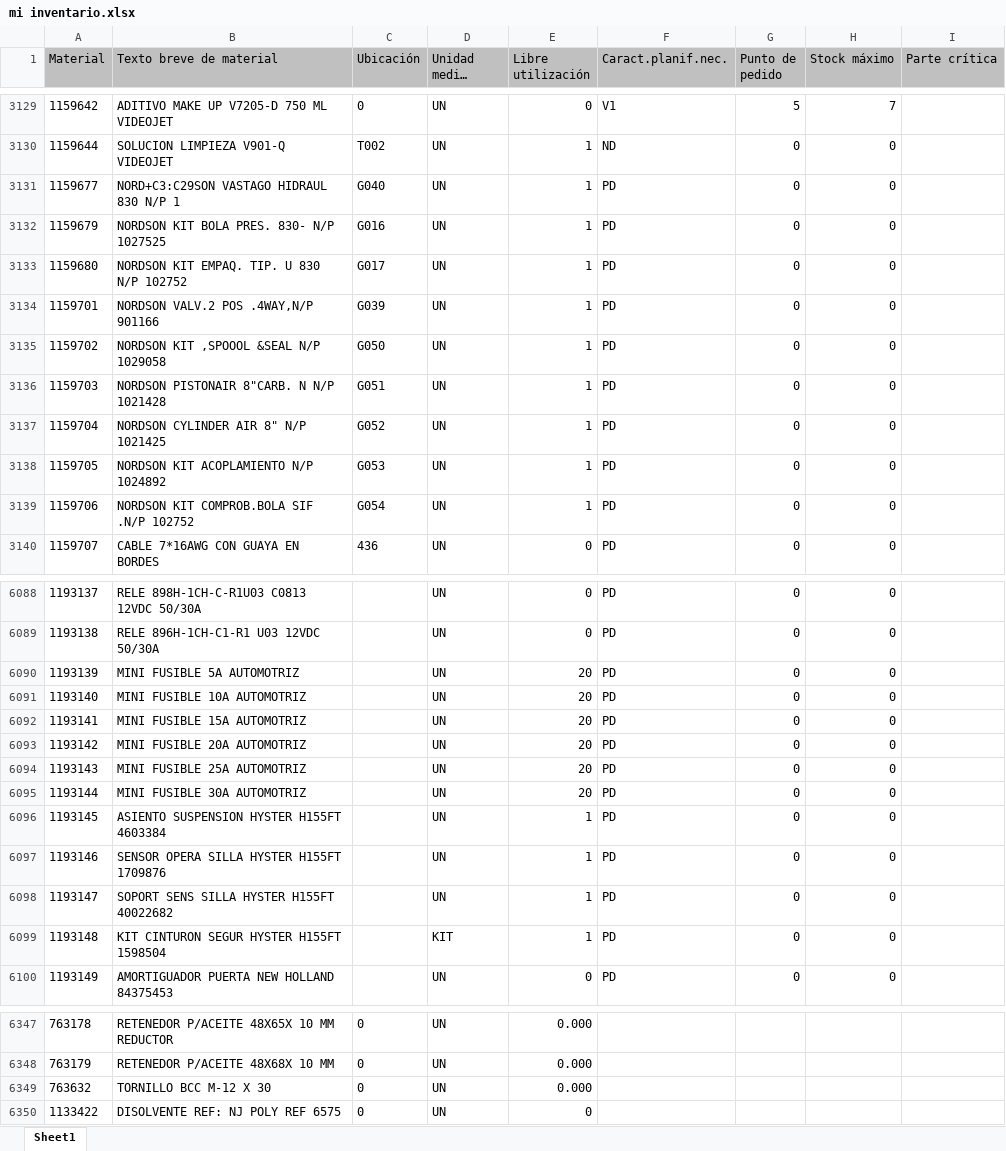
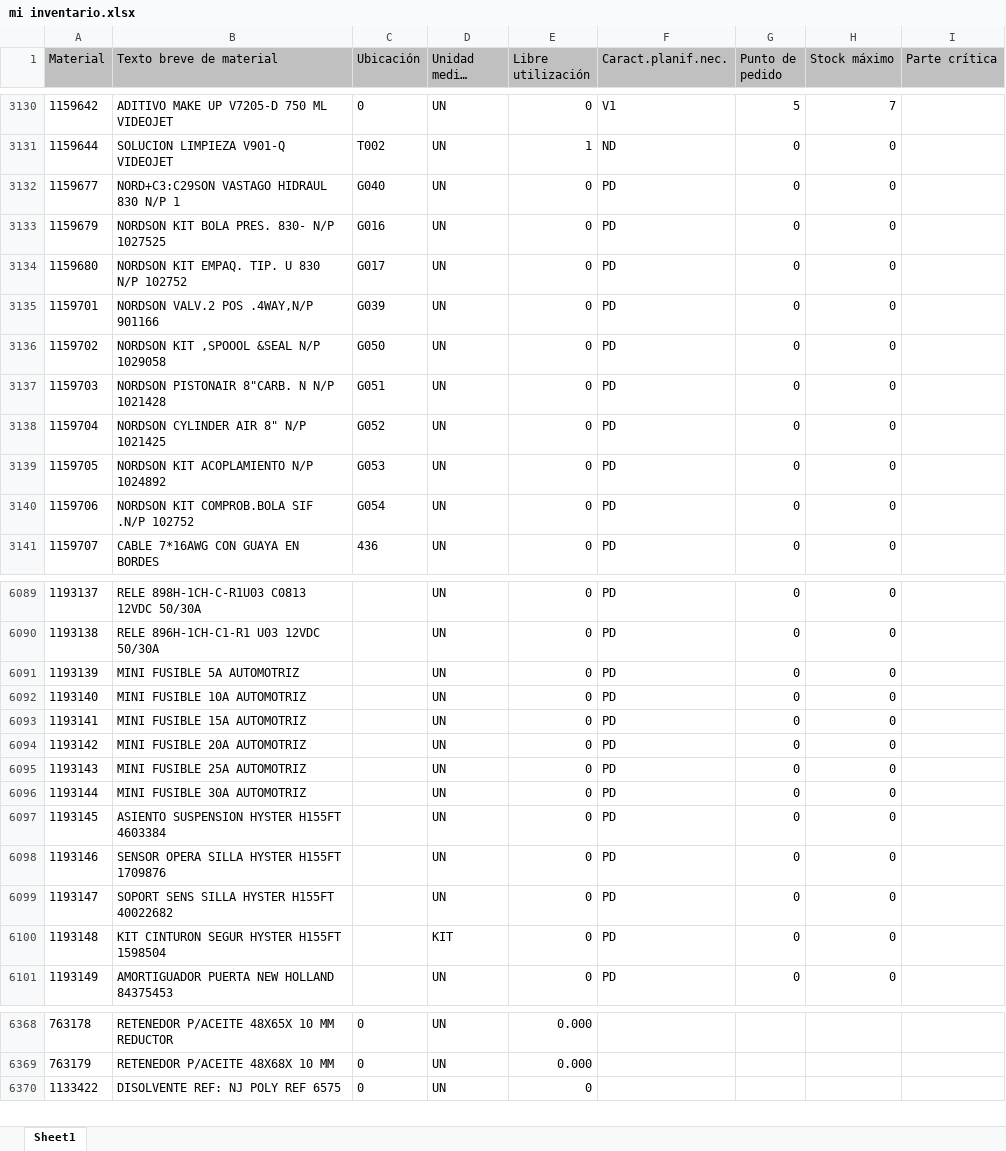
Before and after one commit to reservaseternit-netizen/mi-inventario, an Excel workbook: mi inventario.xlsx, sheet Sheet1, drawn as a sheet; only a part is shown, gaps mark what is left out; long unchanged cells end in …; values as stored, in another font and other column widths than the file's, no borders; removed rows and columns are numbered as before the commit, all else as after; the diff covers the shown part only; the diff names each change by its address in the sheet, - before the commit and + after, or states it on an @@ line.

```diff
--- a/mi inventario.xlsx (sheet Sheet1)
+++ b/mi inventario.xlsx (sheet Sheet1)
-E3132:E3140 (Libre utilización): 1
+E3132:E3140 (Libre utilización): 0
-E6091:E6096 (Libre utilización): 20
+E6091:E6096 (Libre utilización): 0
-E6097:E6100 (Libre utilización): 1
+E6097:E6100 (Libre utilización): 0
-row 6349: 763632 | TORNILLO BCC M-12 X 30 | 0 | UN | 0.000
```
Also changed, not shown: 21 added rows and 176 edited cells elsewhere in this sheet.
